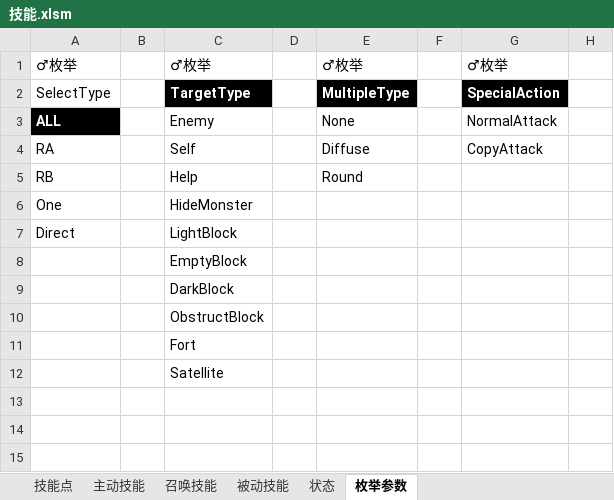
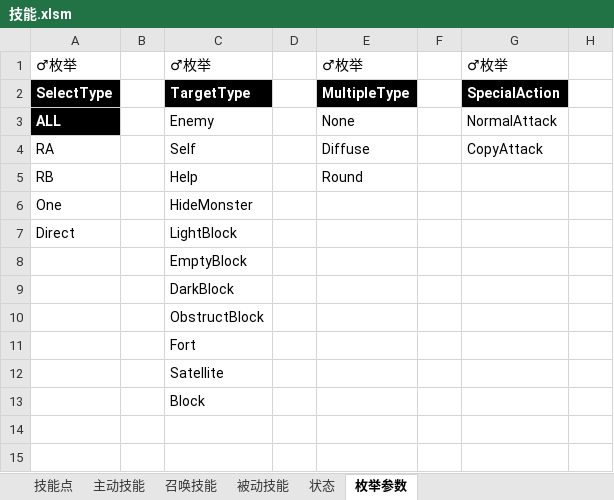
Before and after one commit to Canvastudio/Prometheus, an Excel workbook: Design/原始配置表/技能.xlsm, sheet 枚举参数, drawn as a sheet; only a part is shown; values as stored, in another font and other column widths than the file's, no borders; conditional formats not drawn; the diff names each change by its address in the sheet, - before the commit and + after, or states it on an @@ line.

```diff
--- a/Design/原始配置表/技能.xlsm (sheet 枚举参数)
+++ b/Design/原始配置表/技能.xlsm (sheet 枚举参数)
@@ A2 fill: none → #000000, bold: off → on, text colour: black → #FFFFFF @@
-C13: (empty)
+C13: Block
```
Also changed, not shown: sheet 主动技能, 2 other files.
